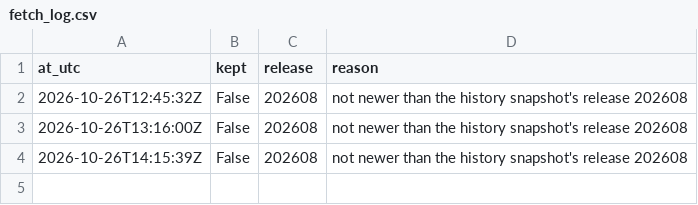
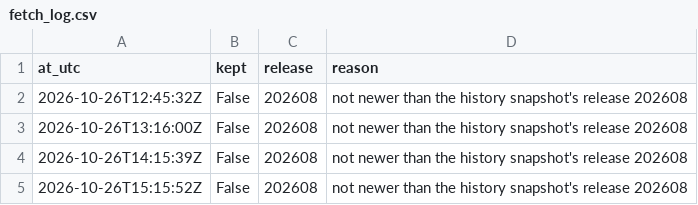
Before and after one commit to Qune-Workspace/Qune-research, a CSV file: research/010-factor-momentum-french-us/paper-log/releases/fetch_log.csv, drawn as a sheet.

Commit message:
Study 010 forward fetch 15:15:52Z: library still on release 202608 (logged, not kept)

```diff
--- a/research/010-factor-momentum-french-us/paper-log/releases/fetch_log.csv
+++ b/research/010-factor-momentum-french-us/paper-log/releases/fetch_log.csv
@@ -4 +4,2 @@ at_utc,kept,release,reason
 2026-10-26T14:15:39Z,False,202608,not newer than the history snapshot's release 202608
+2026-10-26T15:15:52Z,False,202608,not newer than the history snapshot's release 202608
```
